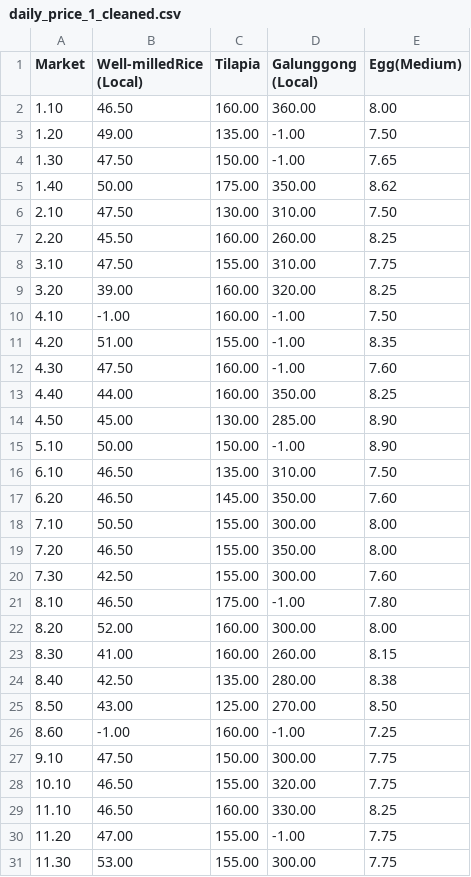
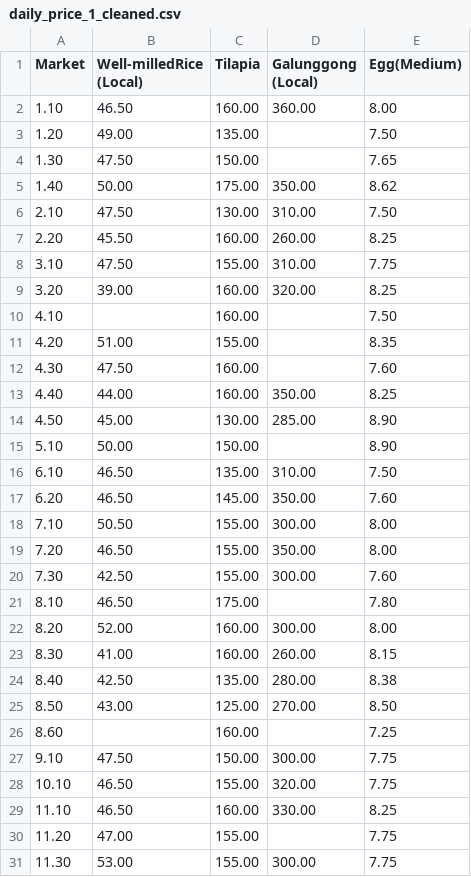
Before and after one commit to JATorres-zxc/rakk, a CSV file: pdf_downloader/data/daily_price_1/daily_price_1_cleaned.csv, drawn as a sheet.

```diff
--- a/pdf_downloader/data/daily_price_1/daily_price_1_cleaned.csv
+++ b/pdf_downloader/data/daily_price_1/daily_price_1_cleaned.csv
@@ -2,4 +2,4 @@ Market,Well-milledRice (Local),Tilapia,Galunggong (Local),Egg(Medium)
 1.10,46.50,160.00,360.00,8.00
-1.20,49.00,135.00,-1.00,7.50
-1.30,47.50,150.00,-1.00,7.65
+1.20,49.00,135.00,,7.50
+1.30,47.50,150.00,,7.65
 1.40,50.00,175.00,350.00,8.62
@@ -9,8 +9,8 @@ Market,Well-milledRice (Local),Tilapia,Galunggong (Local),Egg(Medium)
 3.20,39.00,160.00,320.00,8.25
-4.10,-1.00,160.00,-1.00,7.50
-4.20,51.00,155.00,-1.00,8.35
-4.30,47.50,160.00,-1.00,7.60
+4.10,,160.00,,7.50
+4.20,51.00,155.00,,8.35
+4.30,47.50,160.00,,7.60
 4.40,44.00,160.00,350.00,8.25
 4.50,45.00,130.00,285.00,8.90
-5.10,50.00,150.00,-1.00,8.90
+5.10,50.00,150.00,,8.90
 6.10,46.50,135.00,310.00,7.50
@@ -20,3 +20,3 @@ Market,Well-milledRice (Local),Tilapia,Galunggong (Local),Egg(Medium)
 7.30,42.50,155.00,300.00,7.60
-8.10,46.50,175.00,-1.00,7.80
+8.10,46.50,175.00,,7.80
 8.20,52.00,160.00,300.00,8.00
@@ -25,3 +25,3 @@ Market,Well-milledRice (Local),Tilapia,Galunggong (Local),Egg(Medium)
 8.50,43.00,125.00,270.00,8.50
-8.60,-1.00,160.00,-1.00,7.25
+8.60,,160.00,,7.25
 9.10,47.50,150.00,300.00,7.75
@@ -29,3 +29,3 @@ Market,Well-milledRice (Local),Tilapia,Galunggong (Local),Egg(Medium)
 11.10,46.50,160.00,330.00,8.25
-11.20,47.00,155.00,-1.00,7.75
+11.20,47.00,155.00,,7.75
 11.30,53.00,155.00,300.00,7.75
```
Also changed, not shown: 1 other file.
